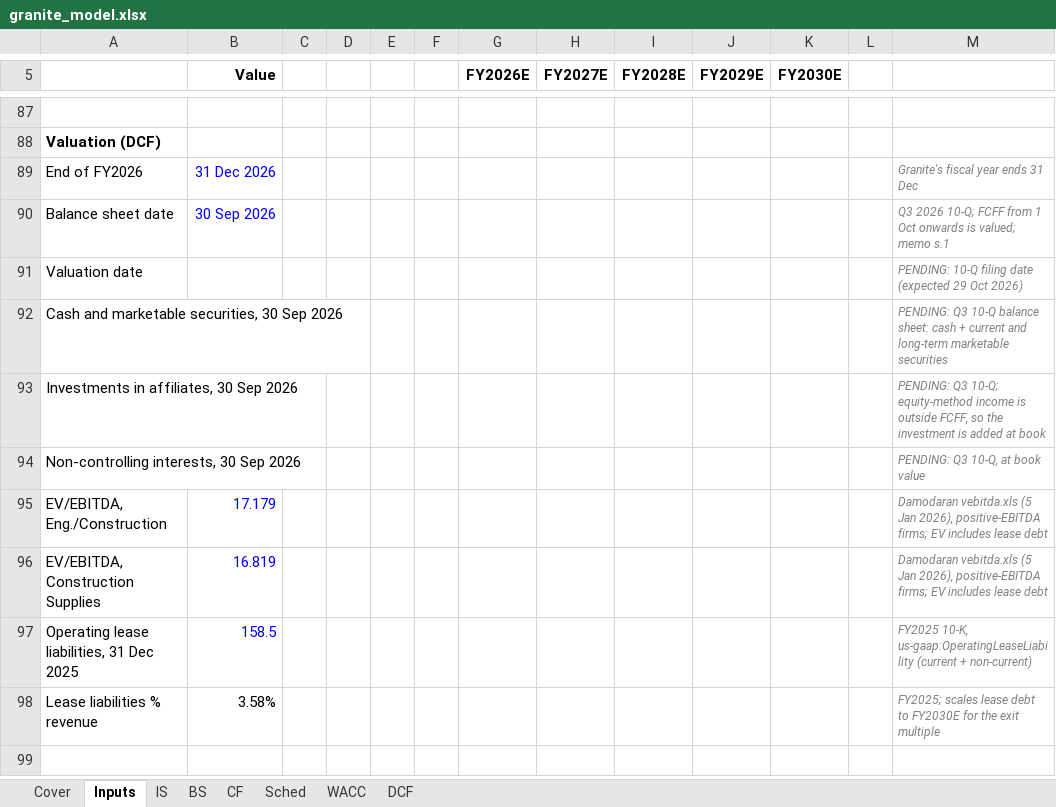
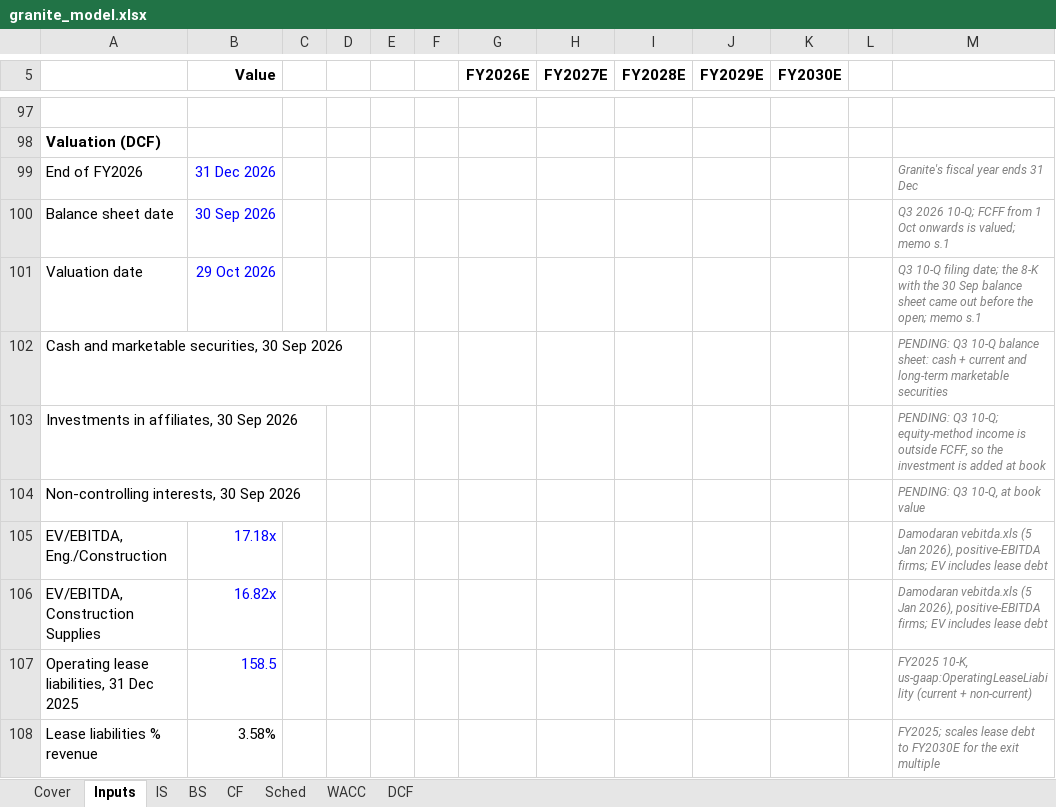
Before and after one commit to asgarovali/finance-portfolio, an Excel workbook: 01-three-statement-dcf/model/granite_model.xlsx, sheet Inputs, drawn as a sheet; only a part is shown, gaps mark what is left out; the shorter side is filled out with more unchanged rows; values as stored, in another font and other column widths than the file's, no borders; addresses are those after the commit; the diff covers the shown part only; the diff names each change by its address in the sheet, - before the commit and + after, or states it on an @@ line.

```diff
--- a/01-three-statement-dcf/model/granite_model.xlsx (sheet Inputs)
+++ b/01-three-statement-dcf/model/granite_model.xlsx (sheet Inputs)
-B101 (Value): (empty)
+B101 (Value): 29 Oct 2026
-M101: PENDING: 10-Q filing date (expected 29 Oct 2026)
+M101: Q3 10-Q filing date; the 8-K with the 30 Sep balance sheet came out before the open; memo s.1
-B105 (Value): 17.179
+B105 (Value): 17.18x
-B106 (Value): 16.819
+B106 (Value): 16.82x
```
Also changed, not shown: 11 added rows, 1 removed row and 6 edited cells elsewhere in this sheet, sheet WACC, sheet DCF, sheet Cover, sheet IS, sheet Sched, formulas that keep their value, 17 other files.
